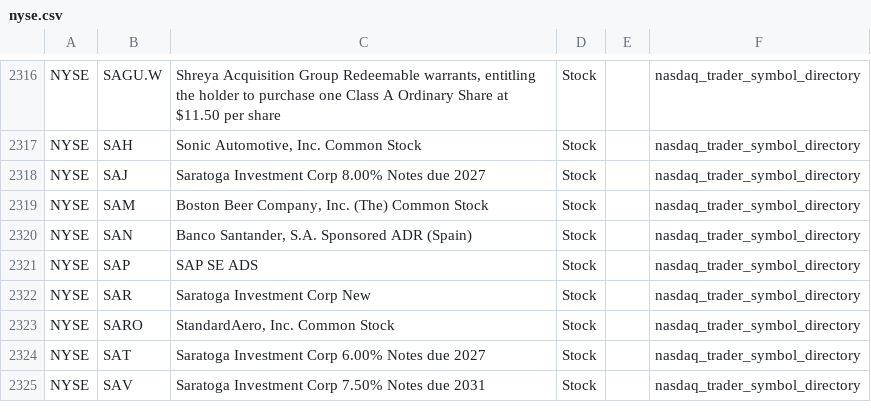
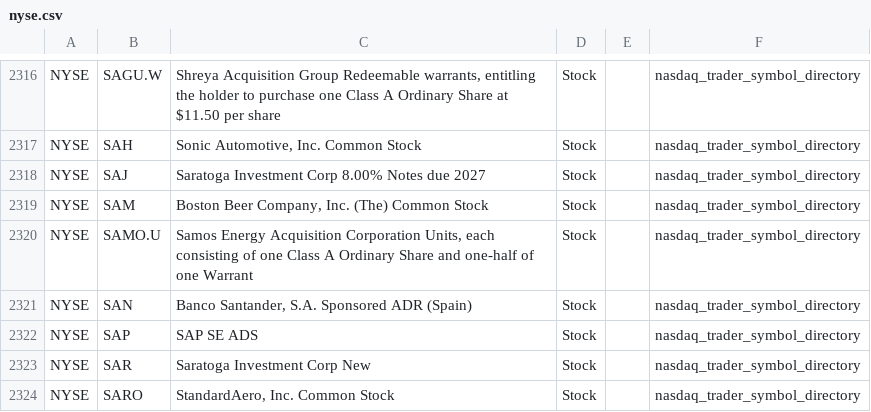
Before and after one commit to mrft/ticker-chronicle, a CSV file: data/raw/nyse.csv, drawn as a sheet; only a part is shown, gaps mark what is left out; the shorter side is filled out with more unchanged rows; the diff names each change by its address in the sheet, - before the commit and + after, or states it on an @@ line.

```diff
--- a/data/raw/nyse.csv
+++ b/data/raw/nyse.csv
+row 2320: NYSE | SAMO.U | Samos Energy Acquisition Corporation Units, each consisting of one Class A Ordinary Share and one-half of one Warrant | Stock |  | nasdaq_trader_symbol_directory
```
Also changed, not shown: data/master_database.csv, data/raw/nasdaq.csv, 1 other file.
